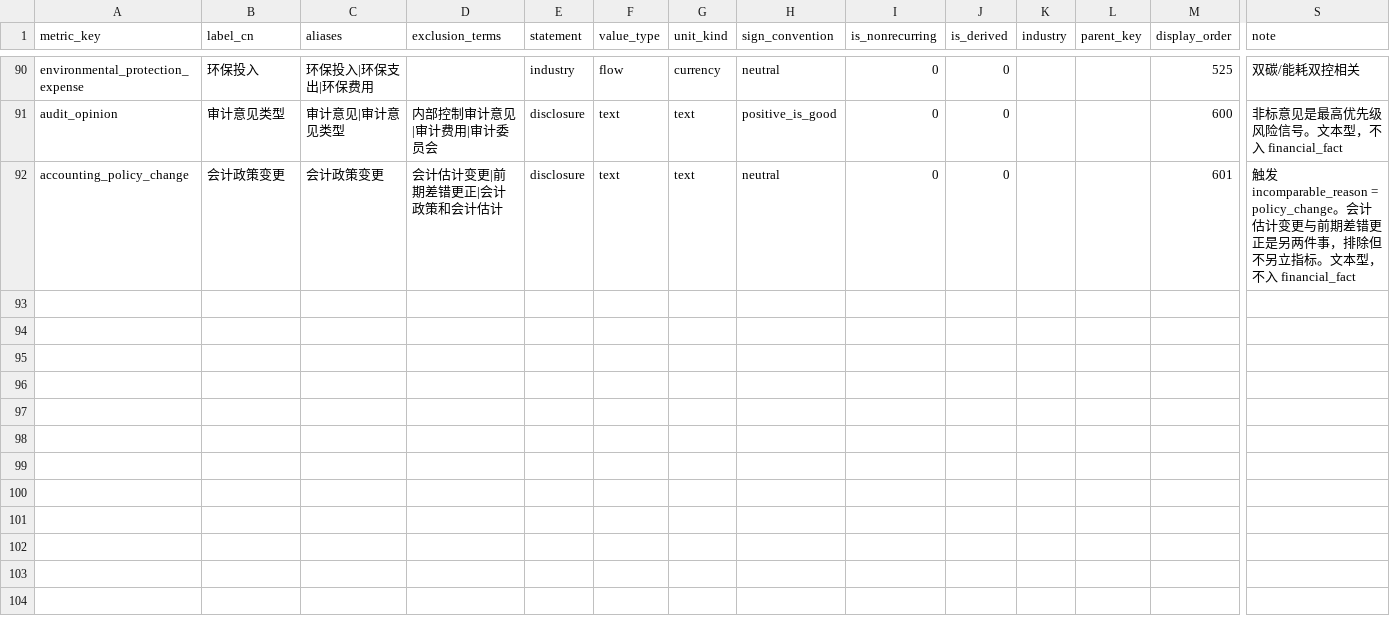
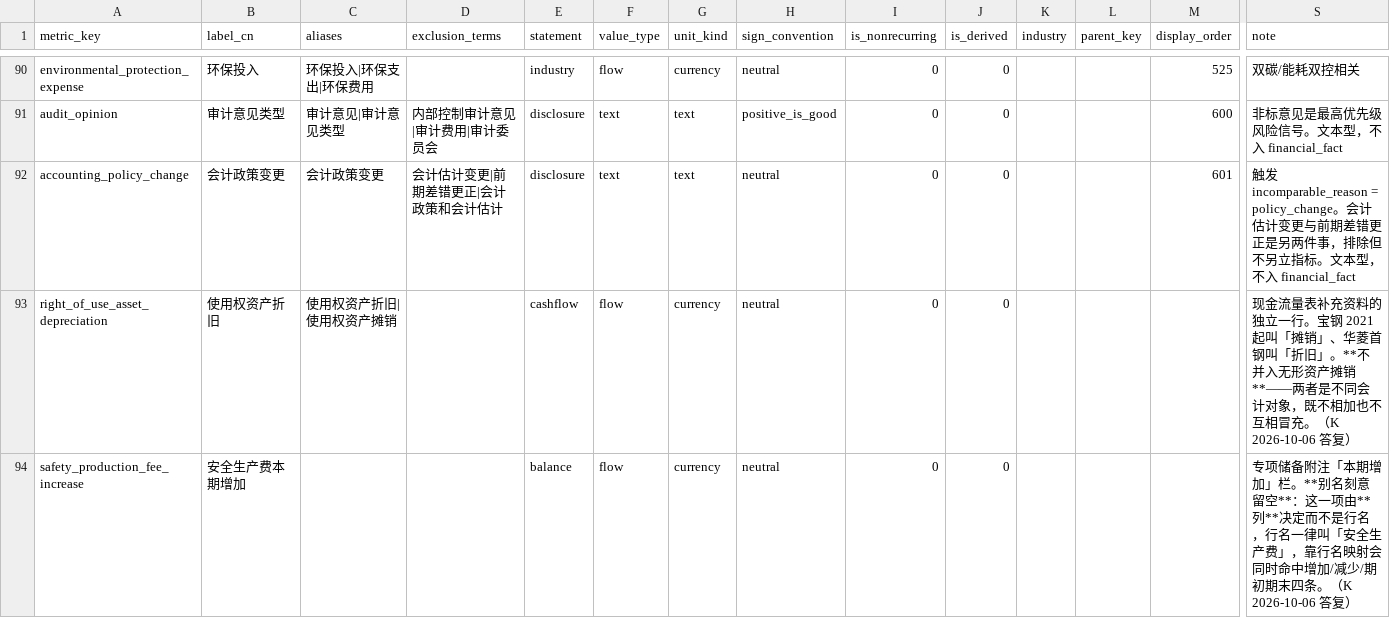
Before and after one commit to zhoulie6220/finance_ai_competition, a CSV file: backend/app/data/metric_dictionary.csv, drawn as a sheet; only a part is shown, gaps mark what is left out; rows hold the shown columns only; the diff covers the shown part only; the diff names each change by its address in the sheet, - before the commit and + after, or states it on an @@ line.

```diff
--- a/backend/app/data/metric_dictionary.csv
+++ b/backend/app/data/metric_dictionary.csv
+row 93: right_of_use_asset_depreciation | 使用权资产折旧 | 使用权资产折旧|使用权资产摊销 |  | cashflow | flow | currency | neutral | 0 | 0 |  |  |  | 现金流量表补充资料的独立一行。宝钢 2021 起叫「摊销」、华菱首钢叫「折旧」。**不并入无形资产摊销**——两者是不同会计对象，既不相加也不互相冒充。（K 2026-10-06 答复）
+row 94: safety_production_fee_increase | 安全生产费本期增加 |  |  | balance | flow | currency | neutral | 0 | 0 |  |  |  | 专项储备附注「本期增加」栏。**别名刻意留空**：这一项由**列**决定而不是行名，行名一律叫「安全生产费」，靠行名映射会同时命中增加/减少/期初期末四条。（K 2026-10-06 答复）
```
Also changed, not shown: 2 added rows and 8 edited cells elsewhere in this file, 7 other files.
